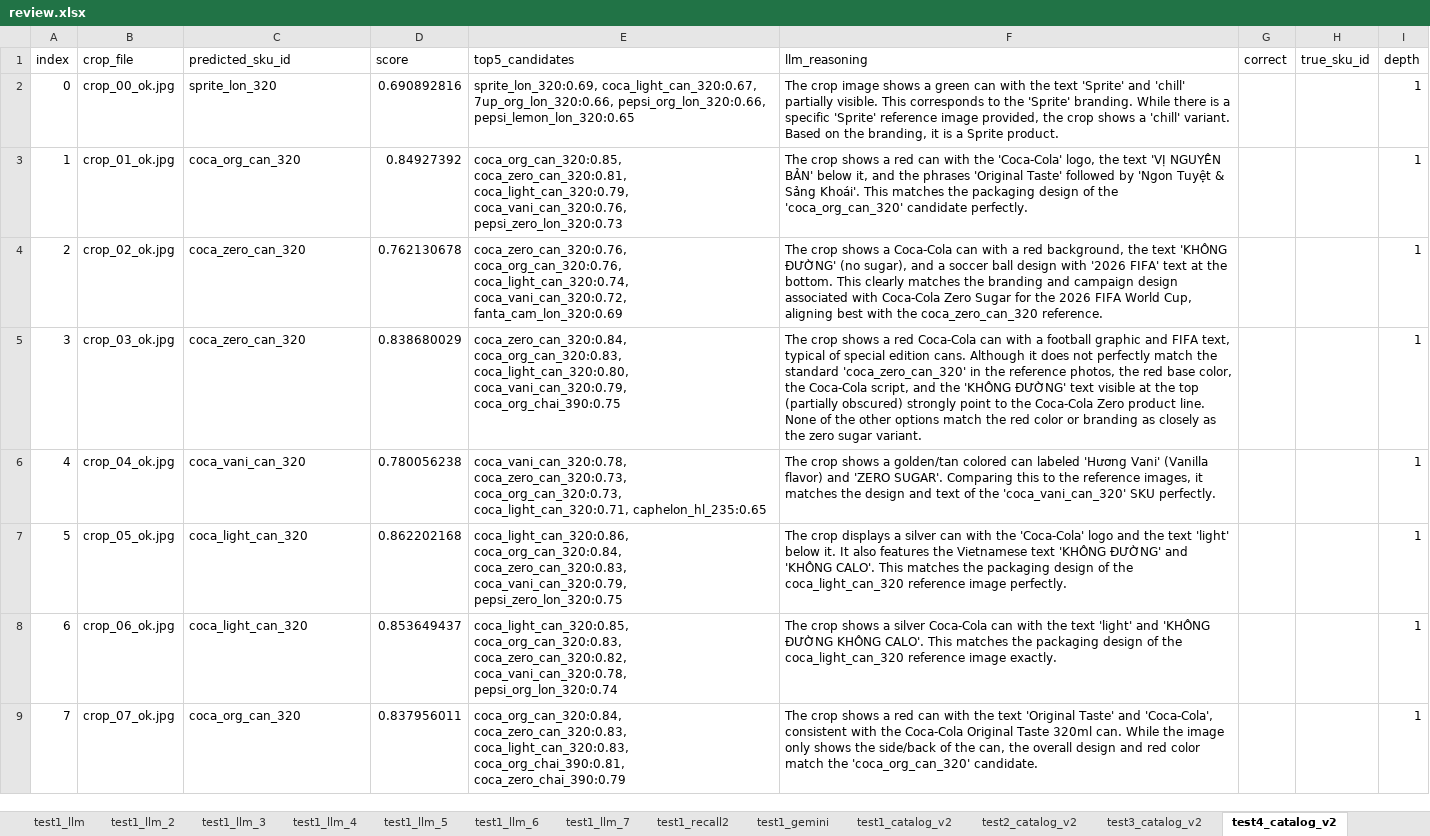
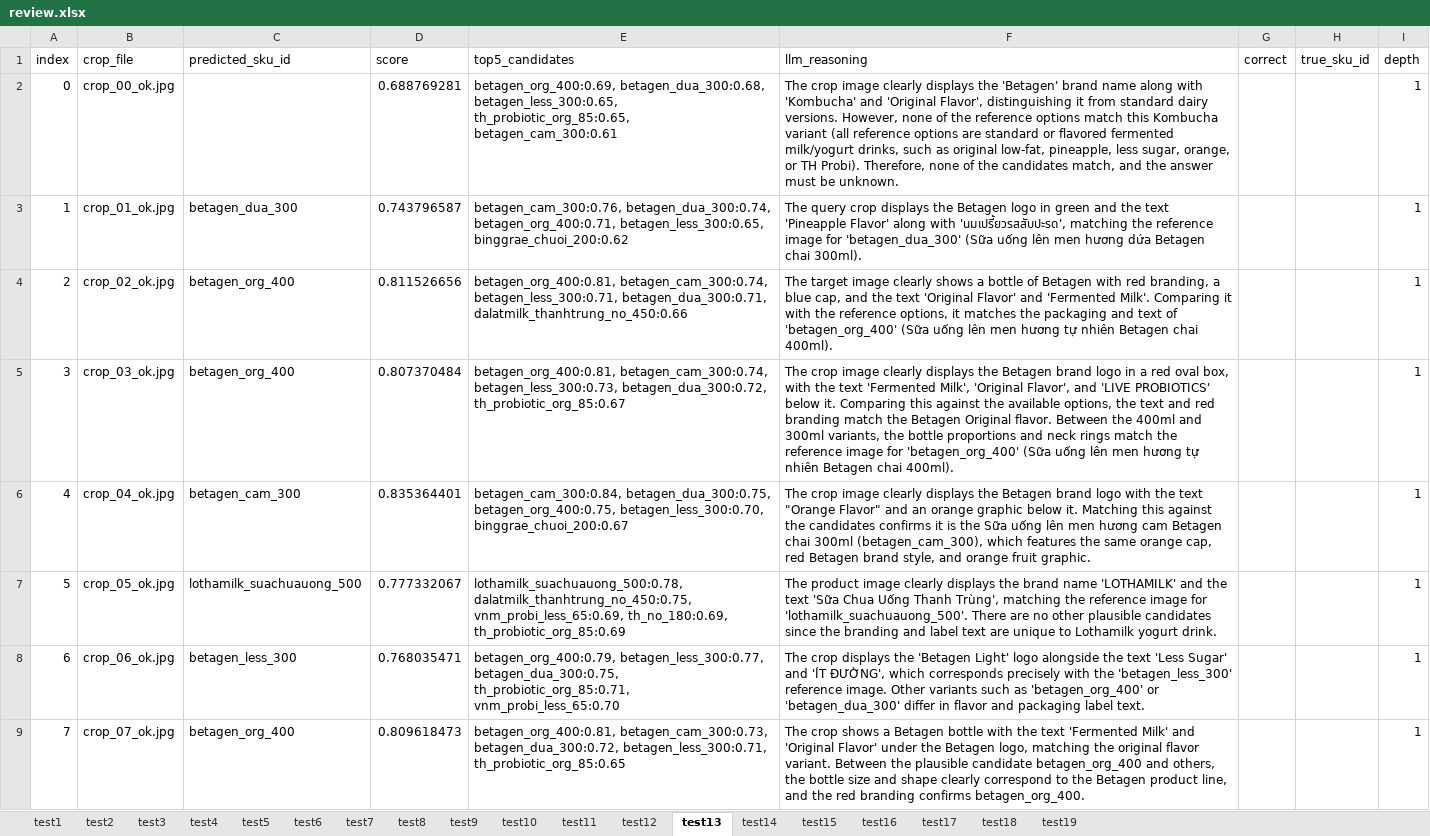
Before and after one commit to tn-anhthu/shelf-stock-monitoring, an Excel workbook: data/scan_viz/review.xlsx, sheet test13, drawn as a sheet; only a part is shown; values as stored, in another font and other column widths than the file's, no borders; the diff covers the shown part only; the diff names each change by its address in the sheet, - before the commit and + after, or states it on an @@ line.

Commit message:
test: rescan test1-19 with YOLO26n, archive pre-migration review sheet

```diff
--- a/data/scan_viz/review.xlsx (sheet test13)
+++ b/data/scan_viz/review.xlsx (sheet test13)
-sheet tab: test1_llm
+sheet tab: test1
-sheet tab: test1_llm_2
+sheet tab: test2
-sheet tab: test1_llm_3
+sheet tab: test3
-sheet tab: test1_llm_4
+sheet tab: test4
-sheet tab: test1_llm_5
+sheet tab: test5
-sheet tab: test1_llm_6
+sheet tab: test6
-sheet tab: test1_llm_7
+sheet tab: test7
-sheet tab: test1_recall2
+sheet tab: test8
-sheet tab: test1_gemini
+sheet tab: test9
-sheet tab: test1_catalog_v2
+sheet tab: test10
-sheet tab: test2_catalog_v2
+sheet tab: test11
-sheet tab: test3_catalog_v2
+sheet tab: test12
-sheet tab: test4_catalog_v2
+sheet tab: test13
+sheet tab: test18
+sheet tab: test19
-C2 (predicted_sku_id): sprite_lon_320
+C2 (predicted_sku_id): (empty)
-D2 (score): 0.690892816
+D2 (score): 0.688769281
-E2 (top5_candidates): sprite_lon_320:0.69, coca_light_can_320:0.67, 7up_org_lon_320:0.66, pepsi_org_lon_320:0.66, pepsi_lemon_lon_320:0.65
+E2 (top5_candidates): betagen_org_400:0.69, betagen_dua_300:0.68, betagen_less_300:0.65, th_probiotic_org_85:0.65, betagen_cam_300:0.61
-F2 (llm_reasoning): …crop image shows a green can with the text 'Sprite' and 'chill' partially visible. This corresponds to the 'Sprite' branding. While there is a specific 'Sprite' reference image provided, the crop shows a 'chill' variant. Based on the branding, it is a Sprite product.
+F2 (llm_reasoning): …crop image clearly displays the 'Betagen' brand name along with 'Kombucha' and 'Original Flavor', distinguishing it from standard dairy versions. However, none of the reference options match this Kombucha variant (all reference options are standard or flavored fermented milk/yogurt drinks, such as original low-fat, pineapple, less sugar, orange, or TH Probi). Therefore, none of the candidates match, and the answer must be unknown.
-C3 (predicted_sku_id): coca_org_can_320
+C3 (predicted_sku_id): betagen_dua_300
-D3 (score): 0.84927392
+D3 (score): 0.743796587
-E3 (top5_candidates): coca_org_can_320:0.85, coca_zero_can_320:0.81, coca_light_can_320:0.79, coca_vani_can_320:0.76, pepsi_zero_lon_320:0.73
+E3 (top5_candidates): betagen_cam_300:0.76, betagen_dua_300:0.74, betagen_org_400:0.71, betagen_less_300:0.65, binggrae_chuoi_200:0.62
-F3 (llm_reasoning): The crop shows a red can with the 'Coca-Cola' logo, the text 'VỊ NGUYÊN BẢN' below it, and the phrases 'Original Taste' followed by 'Ngon Tuyệt & Sảng Khoái'. This matches the packaging design of the 'coca_org_can_320' candidate perfectly.
+F3 (llm_reasoning): The query crop displays the Betagen logo in green and the text 'Pineapple Flavor' along with 'นมเปรี้ยวรสสับปะรด', matching the reference image for 'betagen_dua_300' (Sữa uống lên men hương dứa Betagen chai 300ml).
-C4:C5 (predicted_sku_id): coca_zero_can_320
+C4:C5 (predicted_sku_id): betagen_org_400
-D4 (score): 0.762130678
+D4 (score): 0.811526656
-E4 (top5_candidates): coca_zero_can_320:0.76, coca_org_can_320:0.76, coca_light_can_320:0.74, coca_vani_can_320:0.72, fanta_cam_lon_320:0.69
+E4 (top5_candidates): betagen_org_400:0.81, betagen_cam_300:0.74, betagen_less_300:0.71, betagen_dua_300:0.71, dalatmilk_thanhtrung_no_450:0.66
-F4 (llm_reasoning): The crop shows a Coca-Cola can with a red background, the text 'KHÔNG ĐƯỜNG' (no sugar), and a soccer ball design with '2026 FIFA' text at the bottom. This clearly matches the branding and campaign design associated with Coca-Cola Zero Sugar for the 2026 FIFA World Cup, aligning best with the coca_zero_can_320 reference.
+F4 (llm_reasoning): The target image clearly shows a bottle of Betagen with red branding, a blue cap, and the text 'Original Flavor' and 'Fermented Milk'. Comparing it with the reference options, it matches the packaging and text of 'betagen_org_400' (Sữa uống lên men hương tự nhiên Betagen chai 400ml).
-D5 (score): 0.838680029
+D5 (score): 0.807370484
-E5 (top5_candidates): coca_zero_can_320:0.84, coca_org_can_320:0.83, coca_light_can_320:0.80, coca_vani_can_320:0.79, coca_org_chai_390:0.75
+E5 (top5_candidates): betagen_org_400:0.81, betagen_cam_300:0.74, betagen_less_300:0.73, betagen_dua_300:0.72, th_probiotic_org_85:0.67
-F5 (llm_reasoning): The crop shows a red Coca-Cola can with a football graphic and FIFA text, typical of special edition cans. Although it does not perfectly match the standard 'coca_zero_can_320' in the reference photos, the red base color, the Coca-Cola script, and the 'KHÔNG ĐƯỜNG' text visible at the top (partially obscured) strongly point to the Coca-Cola Zero product line. None of the other options match the red color or branding as closely as the zero sugar variant.
+F5 (llm_reasoning): The crop image clearly displays the Betagen brand logo in a red oval box, with the text 'Fermented Milk', 'Original Flavor', and 'LIVE PROBIOTICS' below it. Comparing this against the available options, the text and red branding match the Betagen Original flavor. Between the 400ml and 300ml variants, the bottle proportions and neck rings match the reference image for 'betagen_org_400' (Sữa uống lên men hương tự nhiên Betagen chai 400ml).
-C6 (predicted_sku_id): coca_vani_can_320
+C6 (predicted_sku_id): betagen_cam_300
-D6 (score): 0.780056238
+D6 (score): 0.835364401
-E6 (top5_candidates): coca_vani_can_320:0.78, coca_zero_can_320:0.73, coca_org_can_320:0.73, coca_light_can_320:0.71, caphelon_hl_235:0.65
+E6 (top5_candidates): betagen_cam_300:0.84, betagen_dua_300:0.75, betagen_org_400:0.75, betagen_less_300:0.70, binggrae_chuoi_200:0.67
-F6 (llm_reasoning): The crop shows a golden/tan colored can labeled 'Hương Vani' (Vanilla flavor) and 'ZERO SUGAR'. Comparing this to the reference images, it matches the design and text of the 'coca_vani_can_320' SKU perfectly.
+F6 (llm_reasoning): The crop image clearly displays the Betagen brand logo with the text "Orange Flavor" and an orange graphic below it. Matching this against the candidates confirms it is the Sữa uống lên men hương cam Betagen chai 300ml (betagen_cam_300), which features the same orange cap, red Betagen brand style, and orange fruit graphic.
-C7 (predicted_sku_id): coca_light_can_320
+C7 (predicted_sku_id): lothamilk_suachuauong_500
-D7 (score): 0.862202168
+D7 (score): 0.777332067
-E7 (top5_candidates): coca_light_can_320:0.86, coca_org_can_320:0.84, coca_zero_can_320:0.83, coca_vani_can_320:0.79, pepsi_zero_lon_320:0.75
+E7 (top5_candidates): lothamilk_suachuauong_500:0.78, dalatmilk_thanhtrung_no_450:0.75, vnm_probi_less_65:0.69, th_no_180:0.69, th_probiotic_org_85:0.69
-F7 (llm_reasoning): The crop displays a silver can with the 'Coca-Cola' logo and the text 'light' below it. It also features the Vietnamese text 'KHÔNG ĐƯỜNG' and 'KHÔNG CALO'. This matches the packaging design of the coca_light_can_320 reference image perfectly.
+F7 (llm_reasoning): The product image clearly displays the brand name 'LOTHAMILK' and the text 'Sữa Chua Uống Thanh Trùng', matching the reference image for 'lothamilk_suachuauong_500'. There are no other plausible candidates since the branding and label text are unique to Lothamilk yogurt drink.
-C8 (predicted_sku_id): coca_light_can_320
+C8 (predicted_sku_id): betagen_less_300
-D8 (score): 0.853649437
+D8 (score): 0.768035471
-E8 (top5_candidates): coca_light_can_320:0.85, coca_org_can_320:0.83, coca_zero_can_320:0.82, coca_vani_can_320:0.78, pepsi_org_lon_320:0.74
+E8 (top5_candidates): betagen_org_400:0.79, betagen_less_300:0.77, betagen_dua_300:0.75, th_probiotic_org_85:0.71, vnm_probi_less_65:0.70
-F8 (llm_reasoning): The crop shows a silver Coca-Cola can with the text 'light' and 'KHÔNG ĐƯỜNG KHÔNG CALO'. This matches the packaging design of the coca_light_can_320 reference image exactly.
+F8 (llm_reasoning): The crop displays the 'Betagen Light' logo alongside the text 'Less Sugar' and 'ÍT ĐƯỜNG', which corresponds precisely with the 'betagen_less_300' reference image. Other variants such as 'betagen_org_400' or 'betagen_dua_300' differ in flavor and packaging label text.
-C9 (predicted_sku_id): coca_org_can_320
+C9 (predicted_sku_id): betagen_org_400
-D9 (score): 0.837956011
+D9 (score): 0.809618473
-E9 (top5_candidates): coca_org_can_320:0.84, coca_zero_can_320:0.83, coca_light_can_320:0.83, coca_org_chai_390:0.81, coca_zero_chai_390:0.79
+E9 (top5_candidates): betagen_org_400:0.81, betagen_cam_300:0.73, betagen_dua_300:0.72, betagen_less_300:0.71, th_probiotic_org_85:0.65
-F9 (llm_reasoning): …shows a red can with the text 'Original Taste' and 'Coca-Cola', consistent with the Coca-Cola Original Taste 320ml can. While the image only shows the side/back of the can, the overall design and red color match the 'coca_org_can_320' candidate.
+F9 (llm_reasoning): …shows a Betagen bottle with the text 'Fermented Milk' and 'Original Flavor' under the Betagen logo, matching the original flavor variant. Between the plausible candidate betagen_org_400 and others, the bottle size and shape clearly correspond to the Betagen product line, and the red branding confirms betagen_org_400.
```
Also changed, not shown: 60 added rows and 120 edited cells elsewhere in this sheet, sheet test11, sheet test17, sheet test16, sheet test6, sheet test2, sheet test8, 10 more sheets, other sheet tabs, 14 other files.
